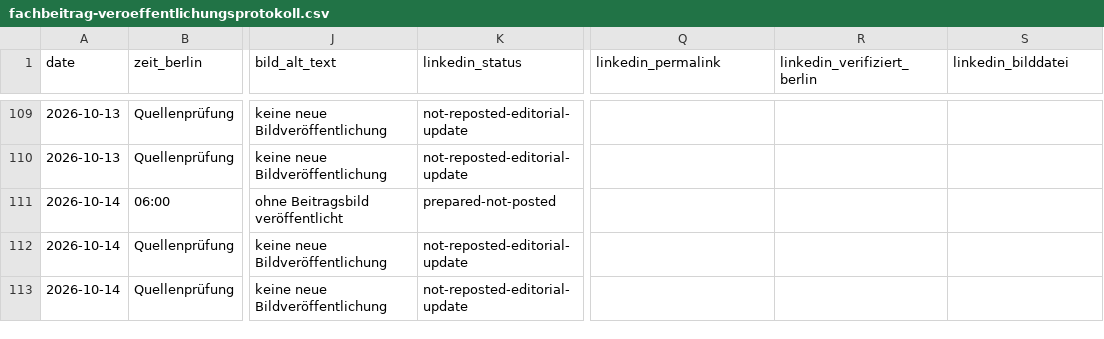
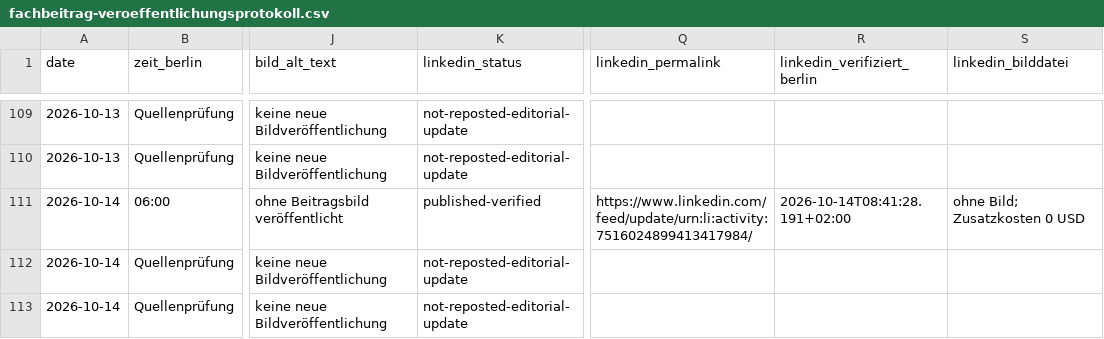
Before and after one commit to Chris-GD13/sv-netzwerk, a CSV file: sv-netzwerk/docs/fachbeitrag-veroeffentlichungsprotokoll.csv, drawn as a sheet; only a part is shown, gaps mark what is left out; the diff names each change by its address in the sheet, - before the commit and + after, or states it on an @@ line.

Commit message:
docs: LinkedIn SiGeKo 14.10. live verified without image [skip ci]

```diff
--- a/sv-netzwerk/docs/fachbeitrag-veroeffentlichungsprotokoll.csv
+++ b/sv-netzwerk/docs/fachbeitrag-veroeffentlichungsprotokoll.csv
-K111 (linkedin_status): prepared-not-posted
+K111 (linkedin_status): published-verified
-Q111 (linkedin_permalink): (empty)
+Q111 (linkedin_permalink): https://www.linkedin.com/feed/update/urn:li:activity:7516024899413417984/
-R111 (linkedin_verifiziert_berlin): (empty)
+R111 (linkedin_verifiziert_berlin): 2026-10-14T08:41:28.191+02:00
-S111 (linkedin_bilddatei): (empty)
+S111 (linkedin_bilddatei): ohne Bild; Zusatzkosten 0 USD
```
Also changed, not shown: 8 other files.
